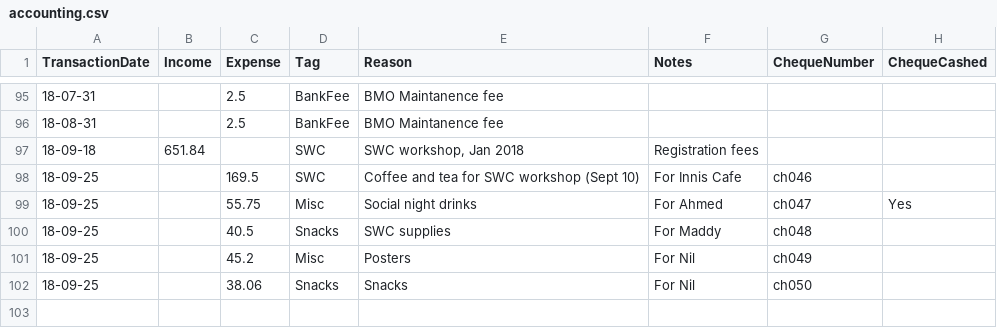
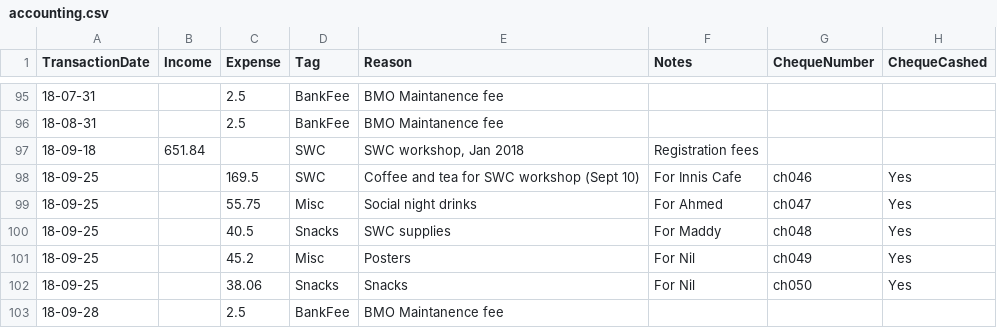
Before and after one commit to UofTCoders/council, a CSV file: treasurer/accounting.csv, drawn as a sheet; only a part is shown, gaps mark what is left out.

Commit message:
Updated accounting files

```diff
--- a/treasurer/accounting.csv
+++ b/treasurer/accounting.csv
@@ -97,6 +97,7 @@ TransactionDate,Income,Expense,Tag,Reason,Notes,ChequeNumber,ChequeCashed
 18-09-18,651.84,,SWC,"SWC workshop, Jan 2018",Registration fees,,
-18-09-25,,169.5,SWC,Coffee and tea for SWC workshop (Sept 10),For Innis Cafe,ch046,
+18-09-25,,169.5,SWC,Coffee and tea for SWC workshop (Sept 10),For Innis Cafe,ch046,Yes
 18-09-25,,55.75,Misc,Social night drinks,For Ahmed,ch047,Yes
-18-09-25,,40.5,Snacks,SWC supplies,For Maddy,ch048,
-18-09-25,,45.2,Misc,Posters,For Nil,ch049,
-18-09-25,,38.06,Snacks,Snacks,For Nil,ch050,
+18-09-25,,40.5,Snacks,SWC supplies,For Maddy,ch048,Yes
+18-09-25,,45.2,Misc,Posters,For Nil,ch049,Yes
+18-09-25,,38.06,Snacks,Snacks,For Nil,ch050,Yes
+18-09-28,,2.5,BankFee,BMO Maintanence fee,,,
```
